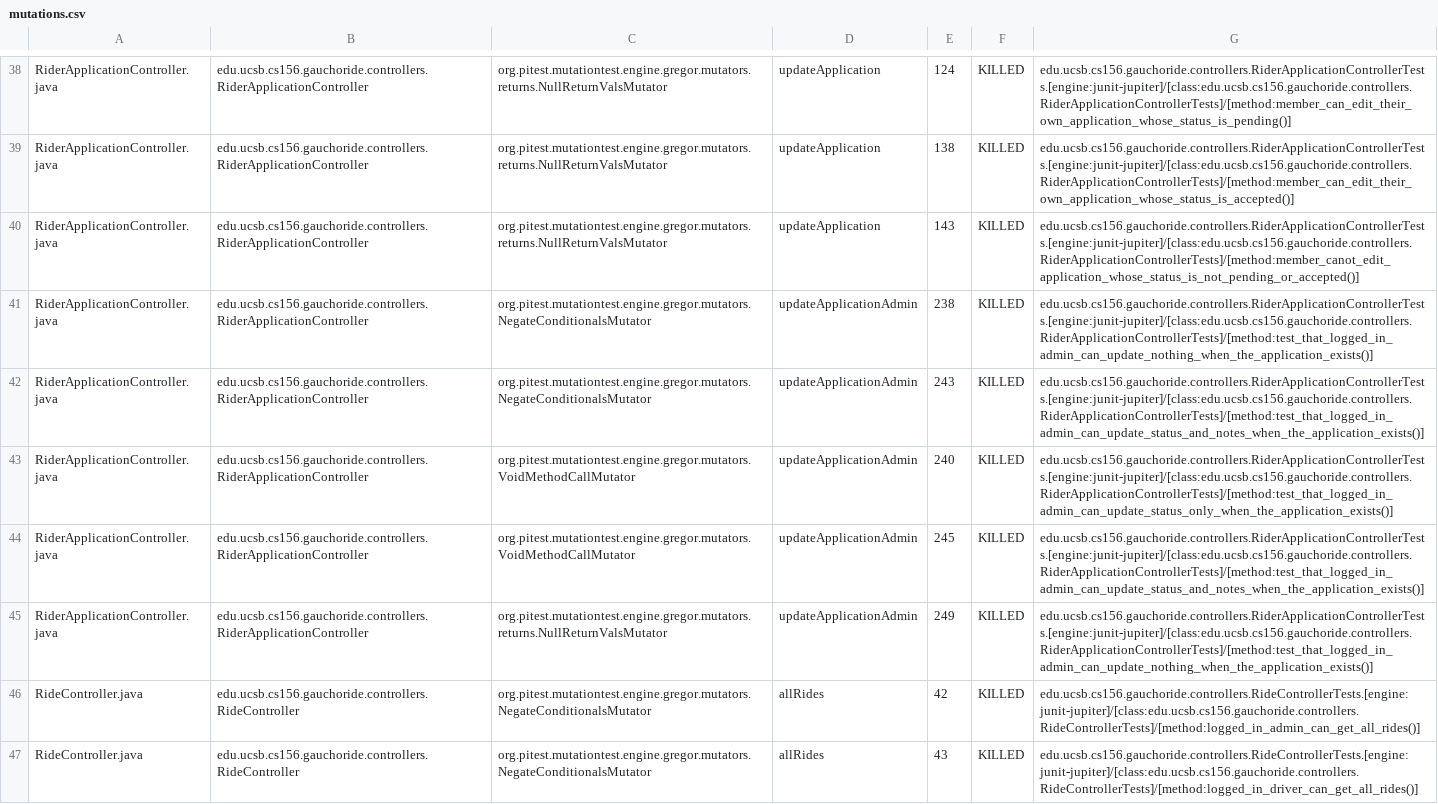
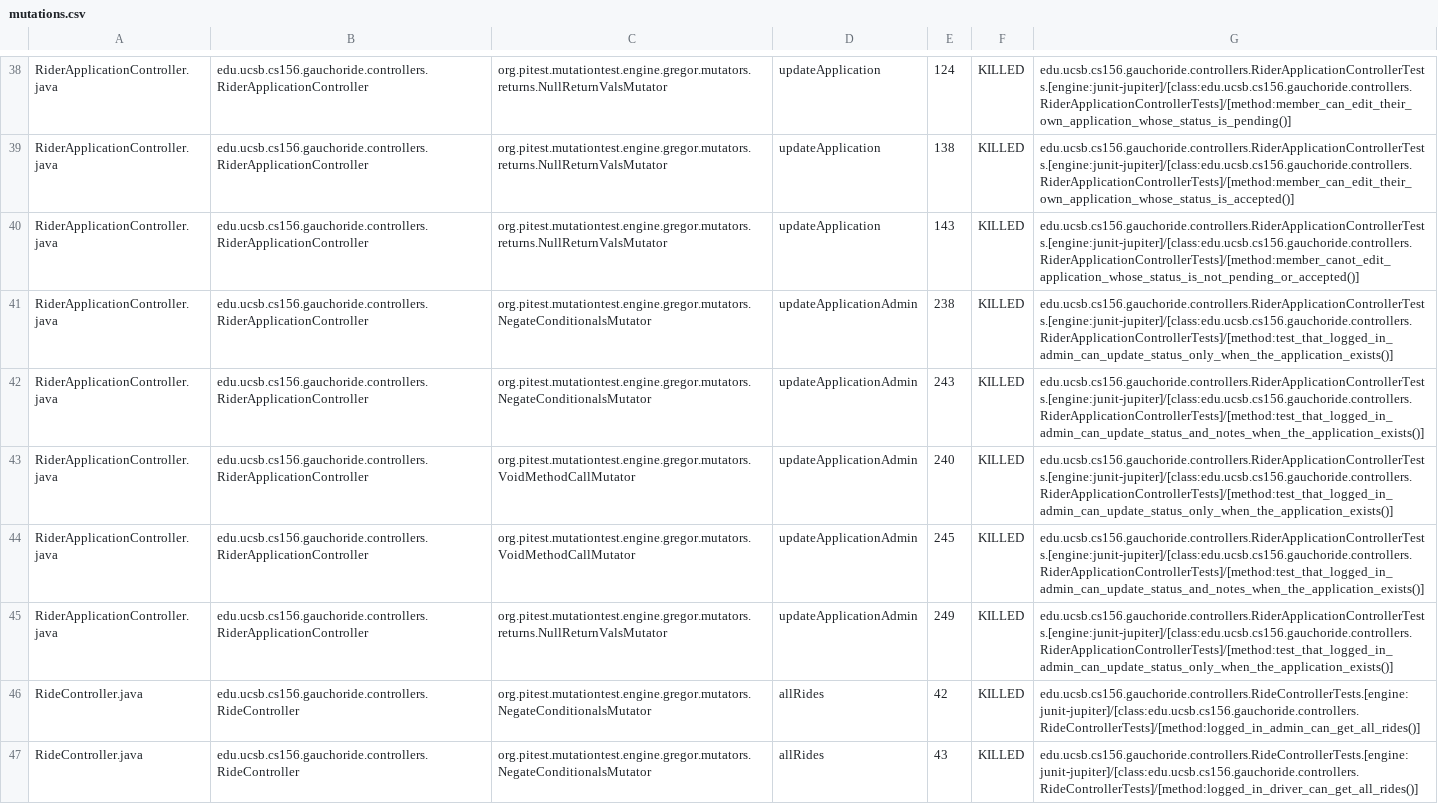
Before and after one commit to ucsb-cs156-w24/proj-gauchoride-w24-7pm-1, a CSV file: prs/48/pitest/mutations.csv, drawn as a sheet; only a part is shown, gaps mark what is left out; the diff covers the shown part only.

Commit message:
Deploying to gh-pages from @ ucsb-cs156-w24/proj-gauchoride-w24-7pm-1@54bb7a4af6e96912b4cc8845f88167e8a851b6e0 🚀

```diff
--- a/prs/48/pitest/mutations.csv
+++ b/prs/48/pitest/mutations.csv
@@ -40,3 +40,3 @@ RiderApplicationController.java,edu.ucsb.cs156.gauchoride.controllers.RiderAppli
 RiderApplicationController.java,edu.ucsb.cs156.gauchoride.controllers.RiderApplicationController,org.pitest.mutationtest.engine.gregor.mutators.returns.NullReturnValsMutator,updateApplication,143,KILLED,edu.ucsb.cs156.gauchoride.controllers.RiderApplicationControllerTests.[engine:junit-jupiter]/[class:edu.ucsb.cs156.gauchoride.controllers.RiderApplicationControllerTests]/[method:member_canot_edit_application_whose_status_is_not_pending_or_accepted()]
-RiderApplicationController.java,edu.ucsb.cs156.gauchoride.controllers.RiderApplicationController,org.pitest.mutationtest.engine.gregor.mutators.NegateConditionalsMutator,updateApplicationAdmin,238,KILLED,edu.ucsb.cs156.gauchoride.controllers.RiderApplicationControllerTests.[engine:junit-jupiter]/[class:edu.ucsb.cs156.gauchoride.controllers.RiderApplicationControllerTests]/[method:test_that_logged_in_admin_can_update_nothing_when_the_application_exists()]
+RiderApplicationController.java,edu.ucsb.cs156.gauchoride.controllers.RiderApplicationController,org.pitest.mutationtest.engine.gregor.mutators.NegateConditionalsMutator,updateApplicationAdmin,238,KILLED,edu.ucsb.cs156.gauchoride.controllers.RiderApplicationControllerTests.[engine:junit-jupiter]/[class:edu.ucsb.cs156.gauchoride.controllers.RiderApplicationControllerTests]/[method:test_that_logged_in_admin_can_update_status_only_when_the_application_exists()]
 RiderApplicationController.java,edu.ucsb.cs156.gauchoride.controllers.RiderApplicationController,org.pitest.mutationtest.engine.gregor.mutators.NegateConditionalsMutator,updateApplicationAdmin,243,KILLED,edu.ucsb.cs156.gauchoride.controllers.RiderApplicationControllerTests.[engine:junit-jupiter]/[class:edu.ucsb.cs156.gauchoride.controllers.RiderApplicationControllerTests]/[method:test_that_logged_in_admin_can_update_status_and_notes_when_the_application_exists()]
@@ -44,3 +44,3 @@ RiderApplicationController.java,edu.ucsb.cs156.gauchoride.controllers.RiderAppli
 RiderApplicationController.java,edu.ucsb.cs156.gauchoride.controllers.RiderApplicationController,org.pitest.mutationtest.engine.gregor.mutators.VoidMethodCallMutator,updateApplicationAdmin,245,KILLED,edu.ucsb.cs156.gauchoride.controllers.RiderApplicationControllerTests.[engine:junit-jupiter]/[class:edu.ucsb.cs156.gauchoride.controllers.RiderApplicationControllerTests]/[method:test_that_logged_in_admin_can_update_status_and_notes_when_the_application_exists()]
-RiderApplicationController.java,edu.ucsb.cs156.gauchoride.controllers.RiderApplicationController,org.pitest.mutationtest.engine.gregor.mutators.returns.NullReturnValsMutator,updateApplicationAdmin,249,KILLED,edu.ucsb.cs156.gauchoride.controllers.RiderApplicationControllerTests.[engine:junit-jupiter]/[class:edu.ucsb.cs156.gauchoride.controllers.RiderApplicationControllerTests]/[method:test_that_logged_in_admin_can_update_nothing_when_the_application_exists()]
+RiderApplicationController.java,edu.ucsb.cs156.gauchoride.controllers.RiderApplicationController,org.pitest.mutationtest.engine.gregor.mutators.returns.NullReturnValsMutator,updateApplicationAdmin,249,KILLED,edu.ucsb.cs156.gauchoride.controllers.RiderApplicationControllerTests.[engine:junit-jupiter]/[class:edu.ucsb.cs156.gauchoride.controllers.RiderApplicationControllerTests]/[method:test_that_logged_in_admin_can_update_status_only_when_the_application_exists()]
 RideController.java,edu.ucsb.cs156.gauchoride.controllers.RideController,org.pitest.mutationtest.engine.gregor.mutators.NegateConditionalsMutator,allRides,42,KILLED,edu.ucsb.cs156.gauchoride.controllers.RideControllerTests.[engine:junit-jupiter]/[class:edu.ucsb.cs156.gauchoride.controllers.RideControllerTests]/[method:logged_in_admin_can_get_all_rides()]
```
Also changed, not shown: 34 edited cells elsewhere in this file, 16 other files.
